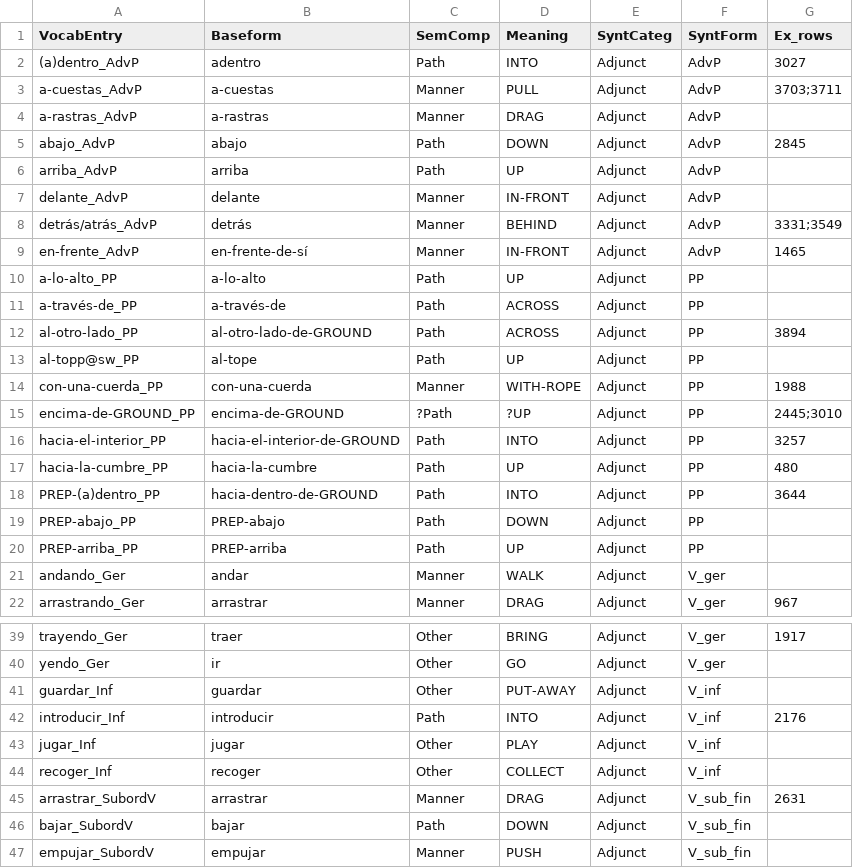
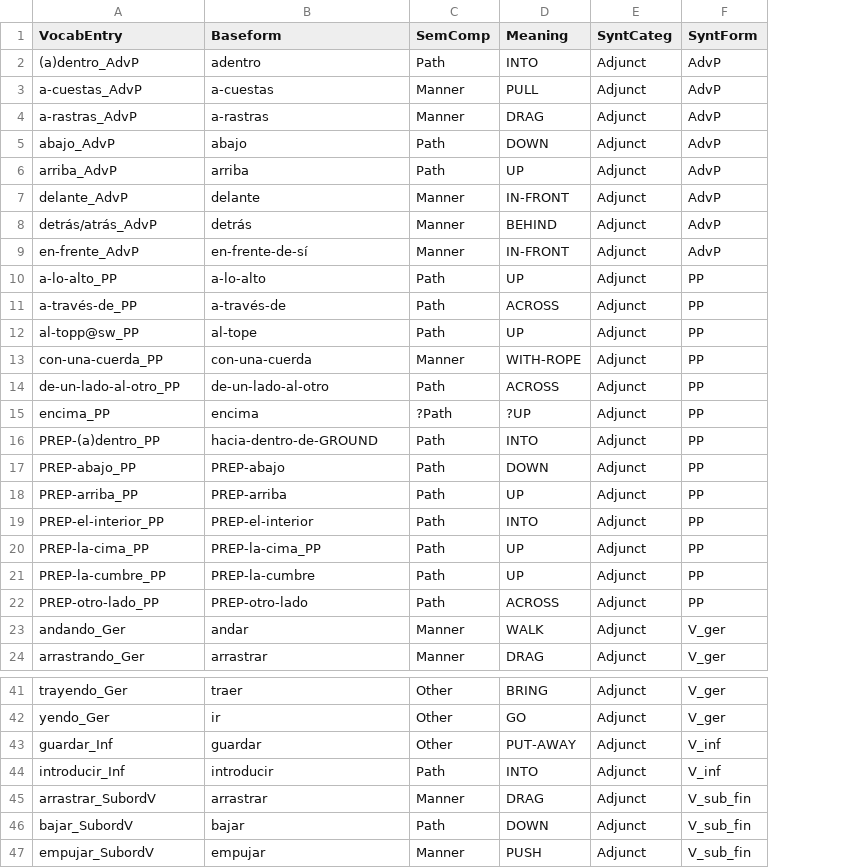
Before and after one commit to montero-melis/L2_motion_lexicalisation_priming, a CSV file: data/vocabulary.csv, drawn as a sheet; only a part is shown, gaps mark what is left out; removed rows and columns are numbered as before the commit, all else as after; the diff names each change by its address in the sheet, - before the commit and + after, or states it on an @@ line.

```diff
--- a/data/vocabulary.csv
+++ b/data/vocabulary.csv
-column G (Ex_rows), rows 2-9: 3027 | 3703;3711 |  | 2845 |  |  | 3331;3549 | 1465; rows 14-15: 1988 | 2445;3010; rows 18-22: 3644 |  |  |  | 967; rows 39-42: 1917 |  |  | 2176; row 45: 2631
-row 12: al-otro-lado_PP | al-otro-lado-de-GROUND | Path | ACROSS | Adjunct | PP | 3894
+row 14: de-un-lado-al-otro_PP | de-un-lado-al-otro | Path | ACROSS | Adjunct | PP
-A15 (VocabEntry): encima-de-GROUND_PP
+A15 (VocabEntry): encima_PP
-B15 (Baseform): encima-de-GROUND
+B15 (Baseform): encima
-row 16: hacia-el-interior_PP | hacia-el-interior-de-GROUND | Path | INTO | Adjunct | PP | 3257
-row 17: hacia-la-cumbre_PP | hacia-la-cumbre | Path | UP | Adjunct | PP | 480
+row 19: PREP-el-interior_PP | PREP-el-interior | Path | INTO | Adjunct | PP
+row 20: PREP-la-cima_PP | PREP-la-cima_PP | Path | UP | Adjunct | PP
+row 21: PREP-la-cumbre_PP | PREP-la-cumbre | Path | UP | Adjunct | PP
+row 22: PREP-otro-lado_PP | PREP-otro-lado | Path | ACROSS | Adjunct | PP
-row 43: jugar_Inf | jugar | Other | PLAY | Adjunct | V_inf
-row 44: recoger_Inf | recoger | Other | COLLECT | Adjunct | V_inf
```
Also changed, not shown: data/data_verbal_transcribed_full.csv, processing/targets_random.csv, 5 other files.
